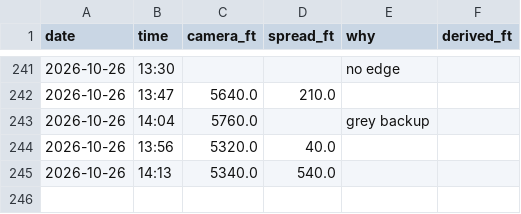
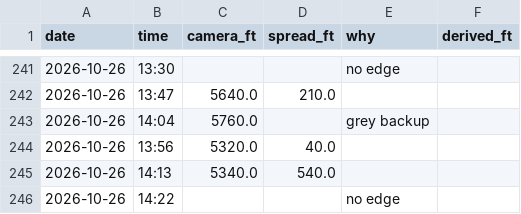
Before and after one commit to aukaka-9898/kula-today, a CSV file: docs/camera_base.csv, drawn as a sheet; only a part is shown, gaps mark what is left out.

```diff
--- a/docs/camera_base.csv
+++ b/docs/camera_base.csv
@@ -245 +245,2 @@ date,time,camera_ft,spread_ft,why,derived_ft
 2026-10-26,14:13,5340.0,540.0,,
+2026-10-26,14:22,,,no edge,
```
Also changed, not shown: docs/makapuu_gap.csv, docs/makapuu_parcels.csv, 19 other files.
